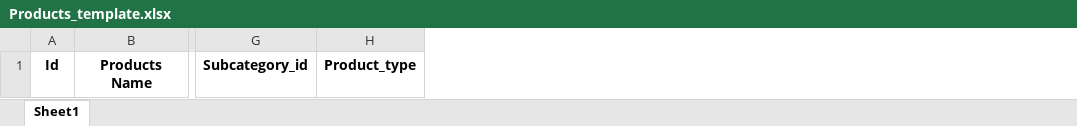
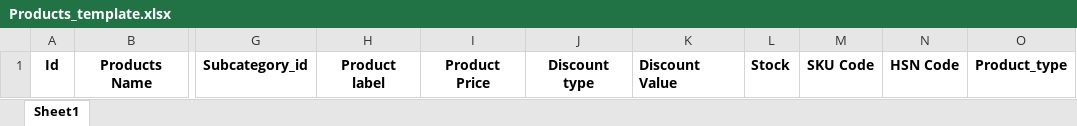
Before and after one commit to brightuk/gramasandhai-web, an Excel workbook: operator/public/file/Products_template.xlsx, sheet Sheet1, drawn as a sheet; only a part is shown, gaps mark what is left out; values as stored, in another font and other column widths than the file's, no borders; charts and pictures not drawn; the diff names each change by its address in the sheet, - before the commit and + after, or states it on an @@ line.

```diff
--- a/operator/public/file/Products_template.xlsx (sheet Sheet1)
+++ b/operator/public/file/Products_template.xlsx (sheet Sheet1)
+column H, row 1: Product label
+column I, row 1: Product Price
+column J, row 1: Discount type
+column K, row 1: Discount Value
+column L, row 1: Stock
+column M, row 1: SKU Code
+column N, row 1: HSN Code
```
Also changed, not shown: charts or pictures, 51 other files.
